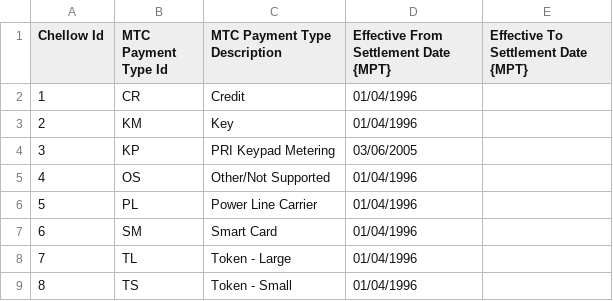
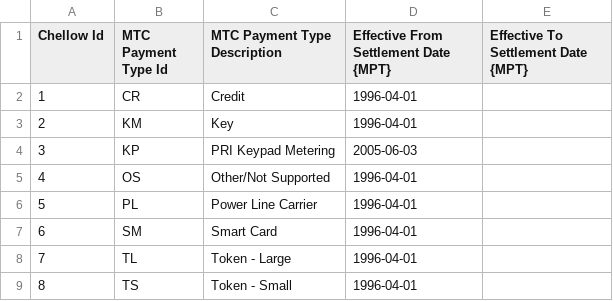
Before and after one commit to WessexWater/chellow, a CSV file: mdd/converted/MTC_Payment_Type.csv, drawn as a sheet.

```diff
--- a/mdd/converted/MTC_Payment_Type.csv
+++ b/mdd/converted/MTC_Payment_Type.csv
@@ -1,9 +1,9 @@
 Chellow Id,MTC Payment Type Id,MTC Payment Type Description,Effective From Settlement Date {MPT},Effective To Settlement Date {MPT}
-1,CR,Credit,01/04/1996,
-2,KM,Key,01/04/1996,
-3,KP,PRI Keypad Metering,03/06/2005,
-4,OS,Other/Not Supported,01/04/1996,
-5,PL,Power Line Carrier,01/04/1996,
-6,SM,Smart Card,01/04/1996,
-7,TL,Token - Large,01/04/1996,
-8,TS,Token - Small,01/04/1996,
+1,CR,Credit,1996-04-01,
+2,KM,Key,1996-04-01,
+3,KP,PRI Keypad Metering,2005-06-03,
+4,OS,Other/Not Supported,1996-04-01,
+5,PL,Power Line Carrier,1996-04-01,
+6,SM,Smart Card,1996-04-01,
+7,TL,Token - Large,1996-04-01,
+8,TS,Token - Small,1996-04-01,
```
Also changed, not shown: mdd/converted/Line_Loss_Factor_Class.csv, mdd/converted/MTC_Meter_Type.csv, 15 other files.
